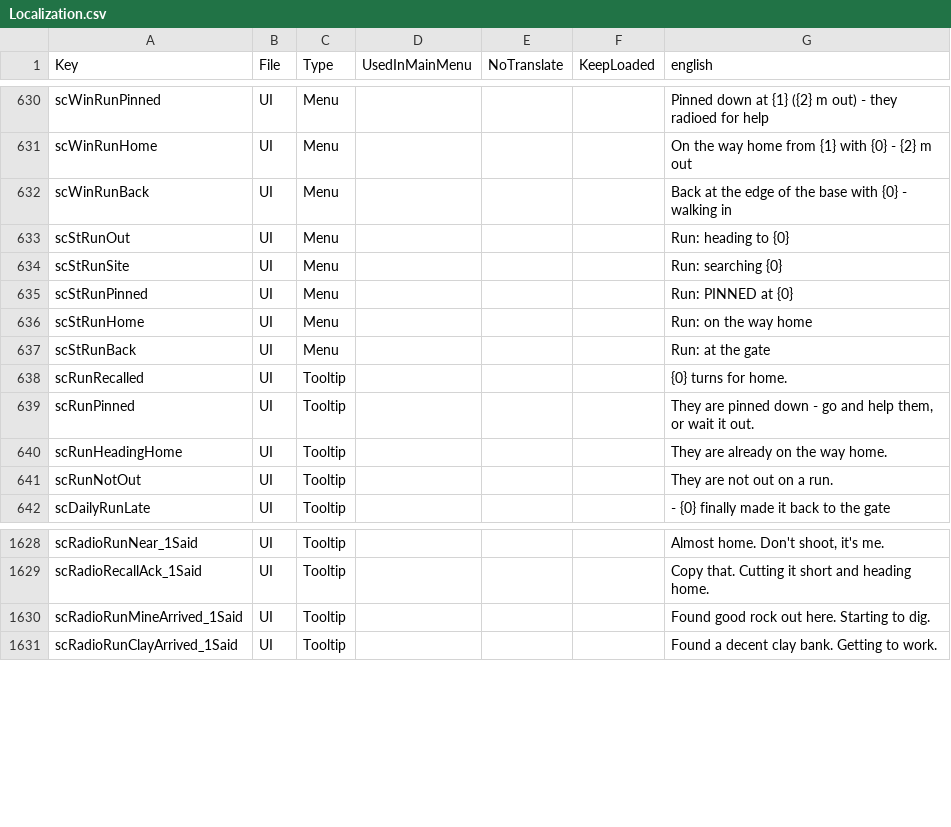
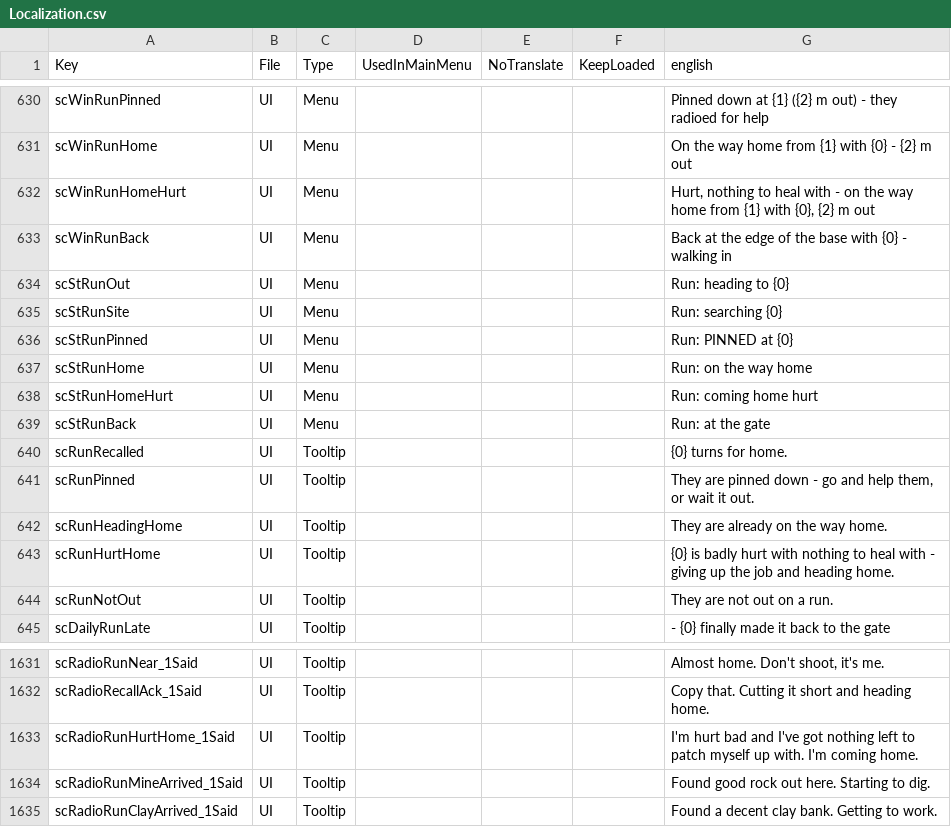
Before and after one commit to Relentless757/SurvivorCommunity, a CSV file: Config/Localization.csv, drawn as a sheet; only a part is shown, gaps mark what is left out; the diff names each change by its address in the sheet, - before the commit and + after, or states it on an @@ line.

```diff
--- a/Config/Localization.csv
+++ b/Config/Localization.csv
+row 632: scWinRunHomeHurt | UI | Menu |  |  |  | Hurt, nothing to heal with - on the way home from {1} with {0}, {2} m out
+row 638: scStRunHomeHurt | UI | Menu |  |  |  | Run: coming home hurt
+row 643: scRunHurtHome | UI | Tooltip |  |  |  | {0} is badly hurt with nothing to heal with - giving up the job and heading home.
+row 1633: scRadioRunHurtHome_1Said | UI | Tooltip |  |  |  | I'm hurt bad and I've got nothing left to patch myself up with. I'm coming home.
```
Also changed, not shown: 20 other files.
